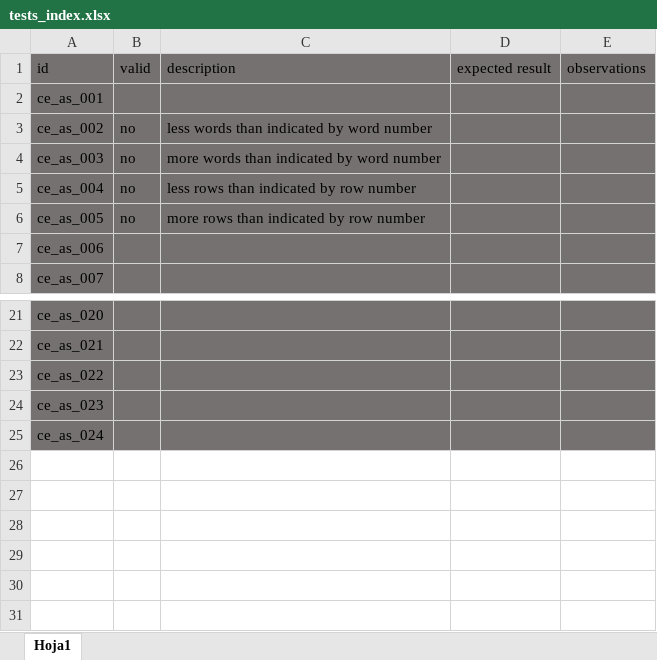
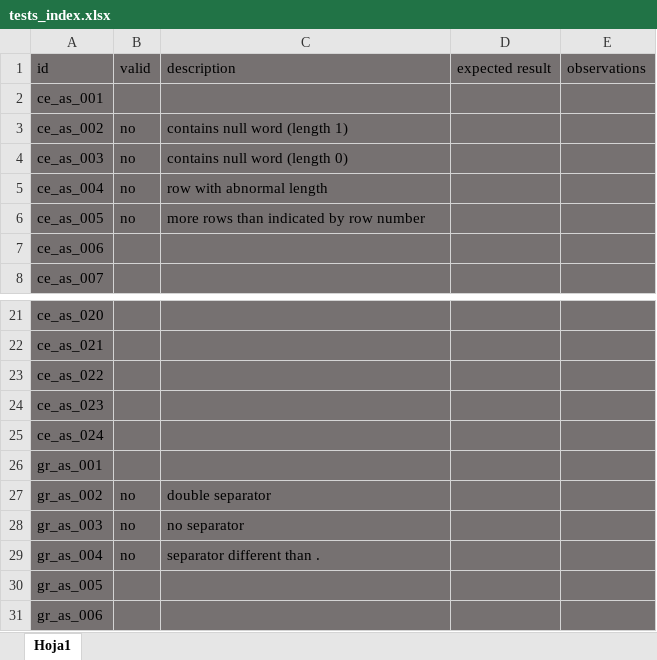
Before and after one commit to Jim-Hawkins/games, an Excel workbook: docs/tests_index.xlsx, sheet Hoja1, drawn as a sheet; only a part is shown, gaps mark what is left out; values as stored, in another font and other column widths than the file's, no borders; the diff names each change by its address in the sheet, - before the commit and + after, or states it on an @@ line.

Commit message:
tests rebuild I need to write how to properly create a game file (. as separator, \n as terminator, etc.)

```diff
--- a/docs/tests_index.xlsx (sheet Hoja1)
+++ b/docs/tests_index.xlsx (sheet Hoja1)
-C3 (description): less words than indicated by word number
+C3 (description): contains null word (length 1)
-C4 (description): more words than indicated by word number
+C4 (description): contains null word (length 0)
-C5 (description): less rows than indicated by row number
+C5 (description): row with abnormal length
+row 26: gr_as_001
+row 27: gr_as_002 | no | double separator
+row 28: gr_as_003 | no | no separator
+row 29: gr_as_004 | no | separator different than .
+row 30: gr_as_005
+row 31: gr_as_006
```
Also changed, not shown: 6 other files.
